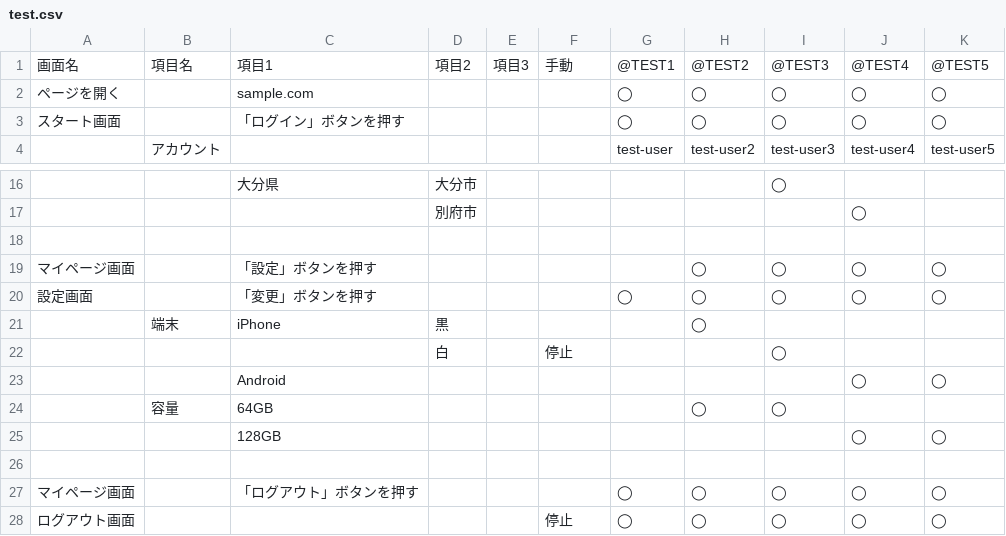
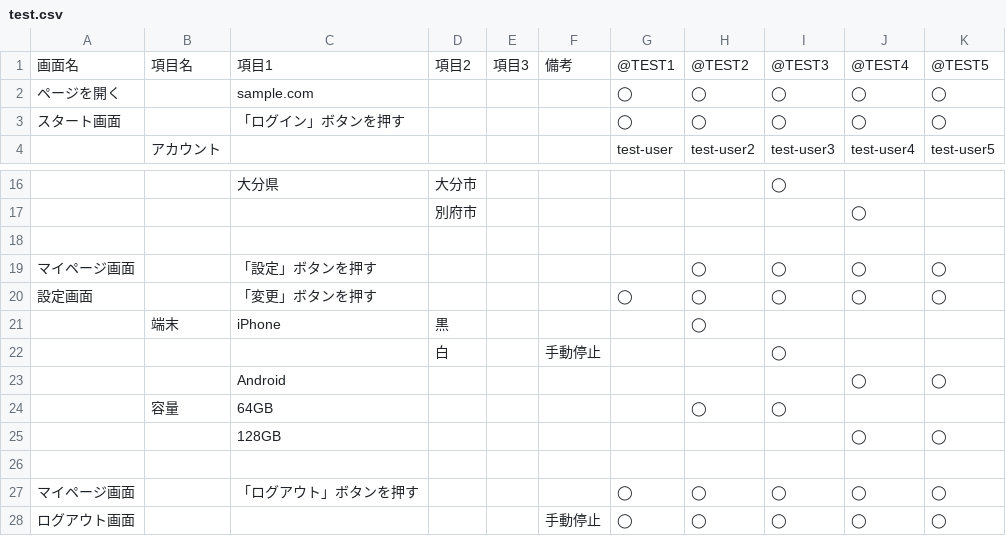
Before and after one commit to yamagame/gherkin-testcafe-manual, a CSV file: tools/test.csv, drawn as a sheet; only a part is shown, gaps mark what is left out.

```diff
--- a/tools/test.csv
+++ b/tools/test.csv
@@ -1,2 +1,2 @@
-画面名,項目名,項目1,項目2,項目3,手動,@TEST1,@TEST2,@TEST3,@TEST4,@TEST5
+画面名,項目名,項目1,項目2,項目3,備考,@TEST1,@TEST2,@TEST3,@TEST4,@TEST5
 ページを開く,,sample.com,,,,◯,◯,◯,◯,◯
@@ -21,3 +21,3 @@
 ,端末,iPhone,黒,,,,◯,,,
-,,,白,,停止,,,◯,,
+,,,白,,手動停止,,,◯,,
 ,,Android,,,,,,,◯,◯
@@ -27,2 +27,2 @@
 マイページ画面,,「ログアウト」ボタンを押す,,,,◯,◯,◯,◯,◯
-ログアウト画面,,,,,停止,◯,◯,◯,◯,◯
+ログアウト画面,,,,,手動停止,◯,◯,◯,◯,◯
```
Also changed, not shown: 2 other files.
